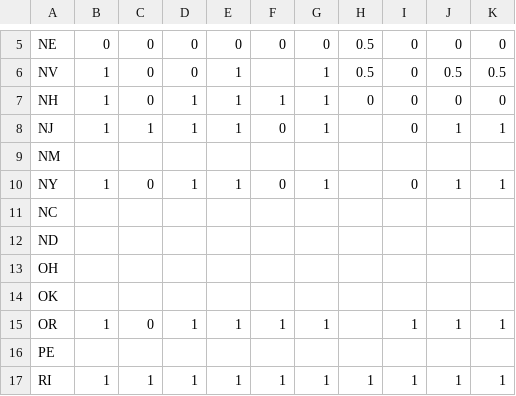
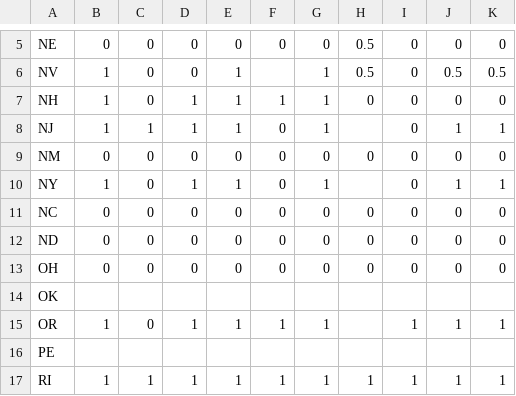
Before and after one commit to toddhorner/AFT, a CSV file: assets/scrcrd_data.csv, drawn as a sheet; only a part is shown, gaps mark what is left out.

```diff
--- a/assets/scrcrd_data.csv
+++ b/assets/scrcrd_data.csv
@@ -8,7 +8,7 @@ NH,1,0,1,1,1,1,0,0,0,0
 NJ,1,1,1,1,0,1,,0,1,1
-NM,,,,,,,,,,
+NM,0,0,0,0,0,0,0,0,0,0
 NY,1,0,1,1,0,1,,0,1,1
-NC,,,,,,,,,,
-ND,,,,,,,,,,
-OH,,,,,,,,,,
+NC,0,0,0,0,0,0,0,0,0,0
+ND,0,0,0,0,0,0,0,0,0,0
+OH,0,0,0,0,0,0,0,0,0,0
 OK,,,,,,,,,,
```
Also changed, not shown: 1 other file.
